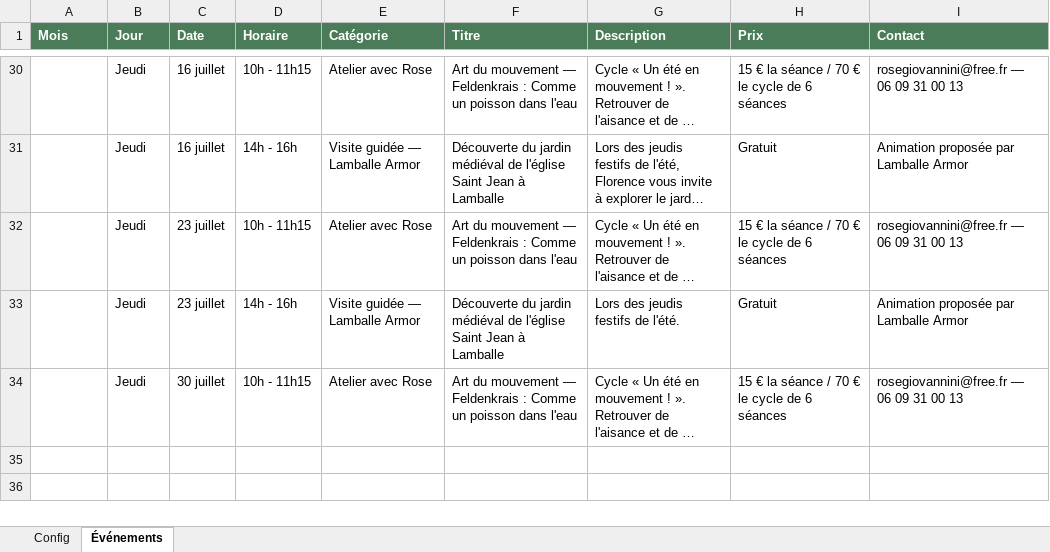
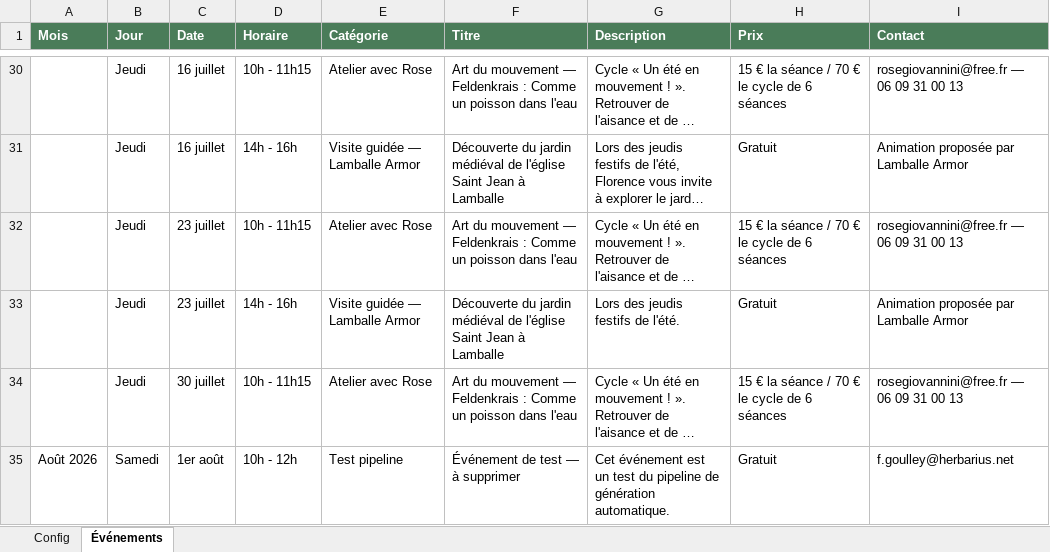
Before and after one commit to matthieu-viel-fr/herbarius-static, an Excel workbook: data/programme.xlsx, sheet Événements, drawn as a sheet; only a part is shown, gaps mark what is left out; long unchanged cells end in …; values as stored, in another font and other column widths than the file's, no borders; the diff names each change by its address in the sheet, - before the commit and + after, or states it on an @@ line.

```diff
--- a/data/programme.xlsx (sheet Événements)
+++ b/data/programme.xlsx (sheet Événements)
+row 35: Août 2026 | Samedi | 1er août | 10h - 12h | Test pipeline | Événement de test — à supprimer | Cet événement est un test du pipeline de génération automatique. | Gratuit | f.goulley@herbarius.net
```
